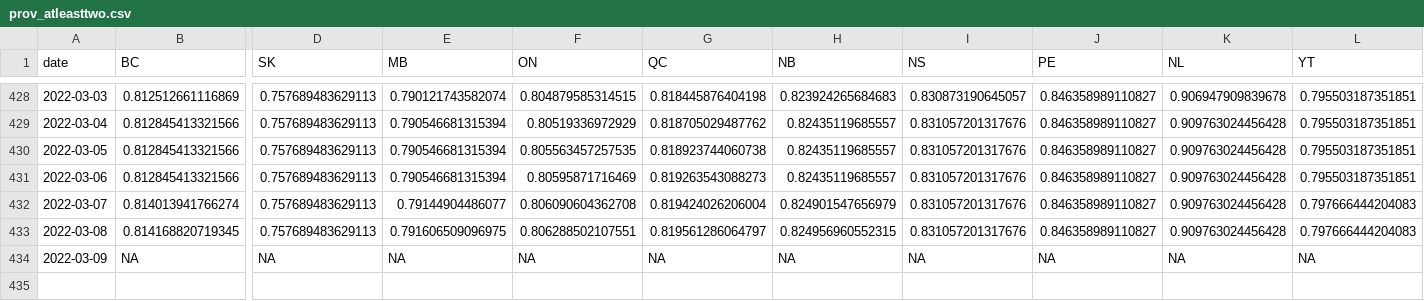
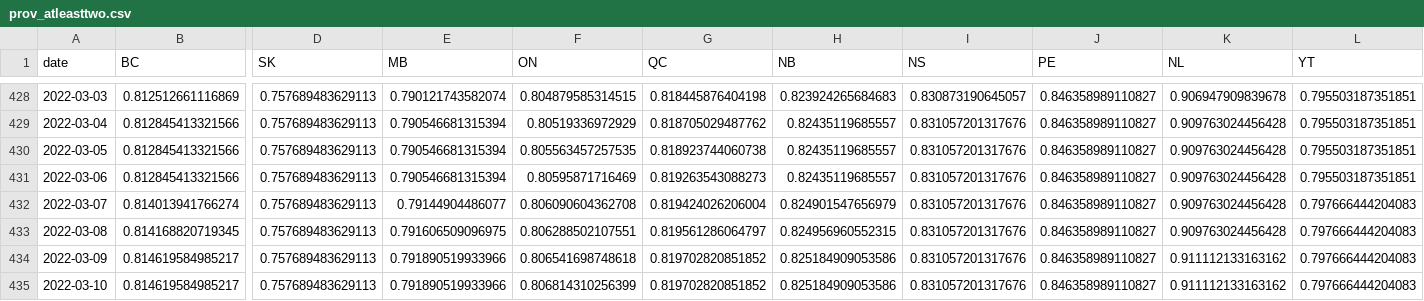
Before and after one commit to trevortombe/covidgraphs, a CSV file: Files/prov_atleasttwo.csv, drawn as a sheet; only a part is shown, gaps mark what is left out; rows hold the shown columns only; the diff covers the shown part only; the diff names each change by its address in the sheet, - before the commit and + after, or states it on an @@ line.

```diff
--- a/Files/prov_atleasttwo.csv
+++ b/Files/prov_atleasttwo.csv
-B434 (BC): NA
+B434 (BC): 0.814619584985217
-D434 (SK): NA
+D434 (SK): 0.757689483629113
-E434 (MB): NA
+E434 (MB): 0.791890519933966
-F434 (ON): NA
+F434 (ON): 0.806541698748618
-G434 (QC): NA
+G434 (QC): 0.819702820851852
-H434 (NB): NA
+H434 (NB): 0.825184909053586
-I434 (NS): NA
+I434 (NS): 0.831057201317676
-J434 (PE): NA
+J434 (PE): 0.846358989110827
-K434 (NL): NA
+K434 (NL): 0.911112133163162
-L434 (YT): NA
+L434 (YT): 0.797666444204083
+row 435: 2022-03-10 | 0.814619584985217 | 0.757689483629113 | 0.791890519933966 | 0.806814310256399 | 0.819702820851852 | 0.825184909053586 | 0.831057201317676 | 0.846358989110827 | 0.911112133163162 | 0.797666444204083
```
Also changed, not shown: 2 edited cells elsewhere in this file, Files/MapData.csv, Files/ProvTable.csv, 54 other files.
